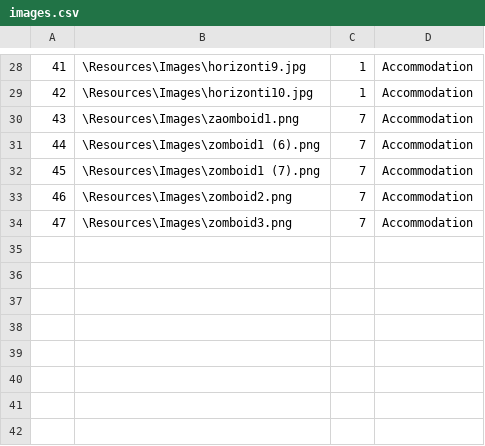
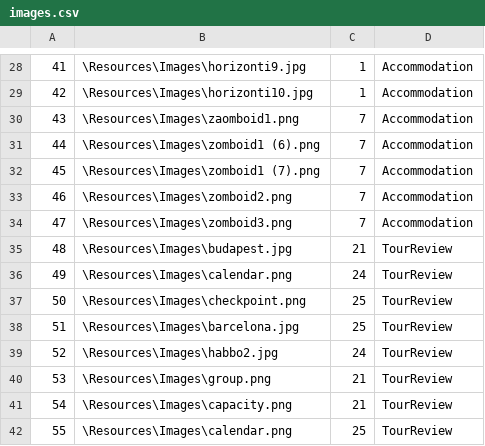
Before and after one commit to kzi-nastava/sims-ra-2024-group-6-team-a, a CSV file: Resources/Data/images.csv, drawn as a sheet; only a part is shown, gaps mark what is left out.

Commit message:
Finished tour and guide rating

```diff
--- a/Resources/Data/images.csv
+++ b/Resources/Data/images.csv
@@ -34 +34,9 @@
 47|\Resources\Images\zomboid3.png|7|Accommodation
+48|\Resources\Images\budapest.jpg|21|TourReview
+49|\Resources\Images\calendar.png|24|TourReview
+50|\Resources\Images\checkpoint.png|25|TourReview
+51|\Resources\Images\barcelona.jpg|25|TourReview
+52|\Resources\Images\habbo2.jpg|24|TourReview
+53|\Resources\Images\group.png|21|TourReview
+54|\Resources\Images\capacity.png|21|TourReview
+55|\Resources\Images\calendar.png|25|TourReview
```
Also changed, not shown: Resources/Data/tourschedules.csv, 17 other files.
